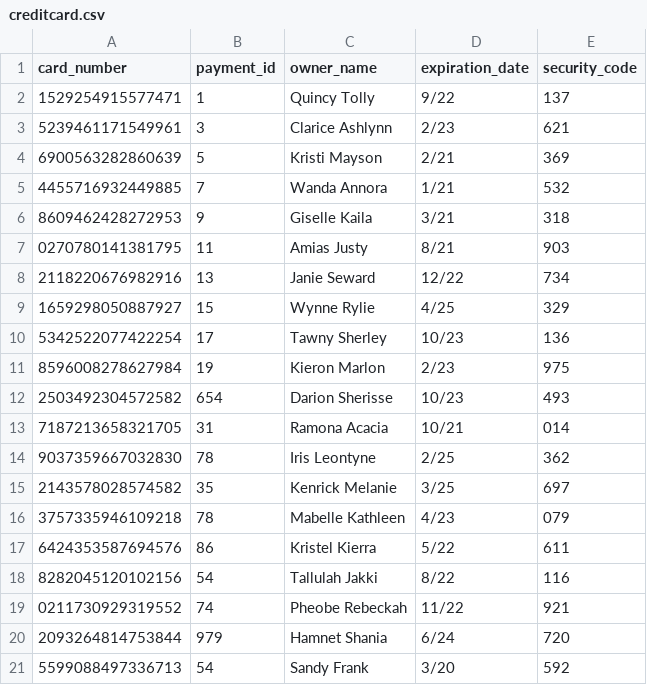
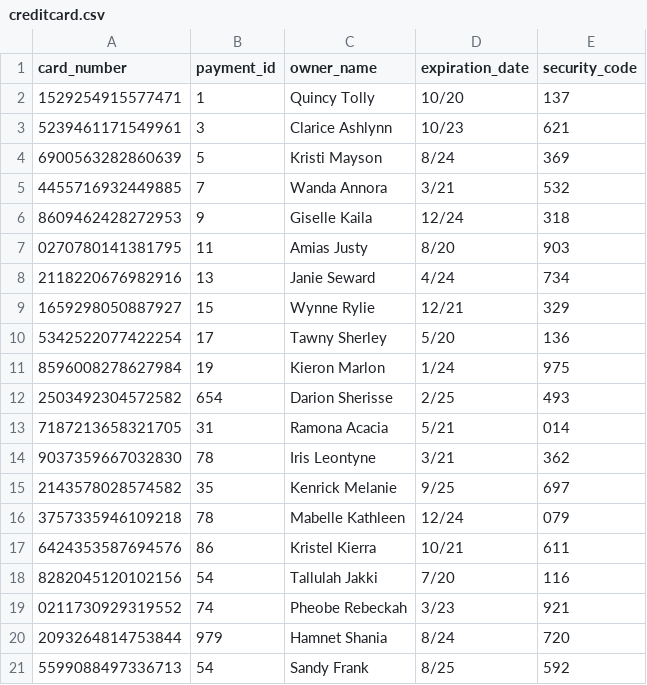
Before and after one commit to dxc2961/cs320_data_management_project, a CSV file: data/creditcard.csv, drawn as a sheet.

```diff
--- a/data/creditcard.csv
+++ b/data/creditcard.csv
@@ -1,21 +1,21 @@
 card_number,payment_id,owner_name,expiration_date,security_code
-1529254915577471,1,Quincy Tolly,9/22,137
-5239461171549961,3,Clarice Ashlynn,2/23,621
-6900563282860639,5,Kristi Mayson,2/21,369
-4455716932449885,7,Wanda Annora,1/21,532
-8609462428272953,9,Giselle Kaila,3/21,318
-0270780141381795,11,Amias Justy,8/21,903
-2118220676982916,13,Janie Seward,12/22,734
-1659298050887927,15,Wynne Rylie,4/25,329
-5342522077422254,17,Tawny Sherley,10/23,136
-8596008278627984,19,Kieron Marlon,2/23,975
-2503492304572582,654,Darion Sherisse,10/23,493
-7187213658321705,31,Ramona Acacia,10/21,014
-9037359667032830,78,Iris Leontyne,2/25,362
-2143578028574582,35,Kenrick Melanie,3/25,697
-3757335946109218,78,Mabelle Kathleen,4/23,079
-6424353587694576,86,Kristel Kierra,5/22,611
-8282045120102156,54,Tallulah Jakki,8/22,116
-0211730929319552,74,Pheobe Rebeckah,11/22,921
-2093264814753844,979,Hamnet Shania,6/24,720
-5599088497336713,54,Sandy Frank,3/20,592
+1529254915577471,1,Quincy Tolly,10/20,137
+5239461171549961,3,Clarice Ashlynn,10/23,621
+6900563282860639,5,Kristi Mayson,8/24,369
+4455716932449885,7,Wanda Annora,3/21,532
+8609462428272953,9,Giselle Kaila,12/24,318
+0270780141381795,11,Amias Justy,8/20,903
+2118220676982916,13,Janie Seward,4/24,734
+1659298050887927,15,Wynne Rylie,12/21,329
+5342522077422254,17,Tawny Sherley,5/20,136
+8596008278627984,19,Kieron Marlon,1/24,975
+2503492304572582,654,Darion Sherisse,2/25,493
+7187213658321705,31,Ramona Acacia,5/21,014
+9037359667032830,78,Iris Leontyne,3/21,362
+2143578028574582,35,Kenrick Melanie,9/25,697
+3757335946109218,78,Mabelle Kathleen,12/24,079
+6424353587694576,86,Kristel Kierra,10/21,611
+8282045120102156,54,Tallulah Jakki,7/20,116
+0211730929319552,74,Pheobe Rebeckah,3/23,921
+2093264814753844,979,Hamnet Shania,8/24,720
+5599088497336713,54,Sandy Frank,8/25,592
```
Also changed, not shown: data/customer.csv, data/delivery_address.csv, 36 other files.
